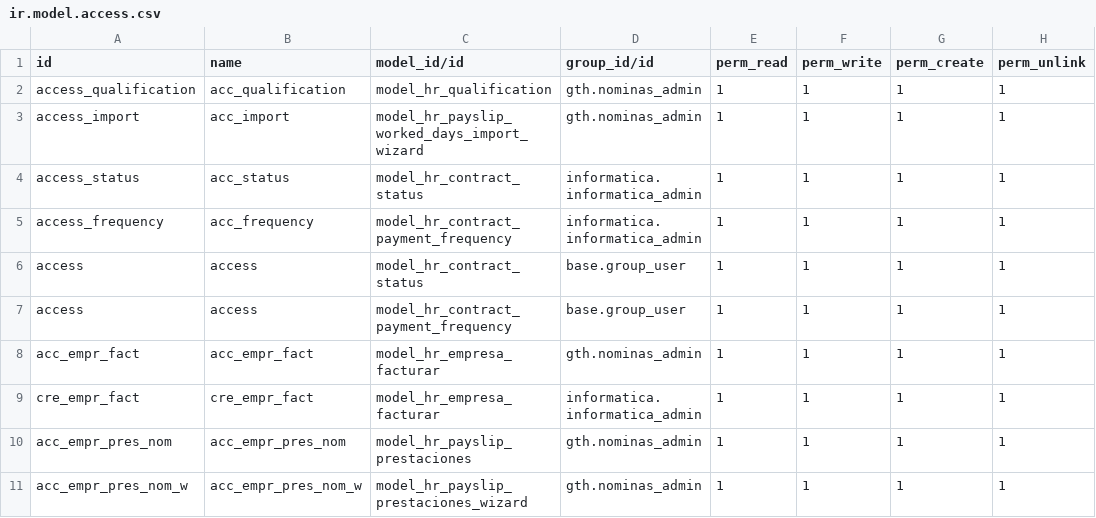
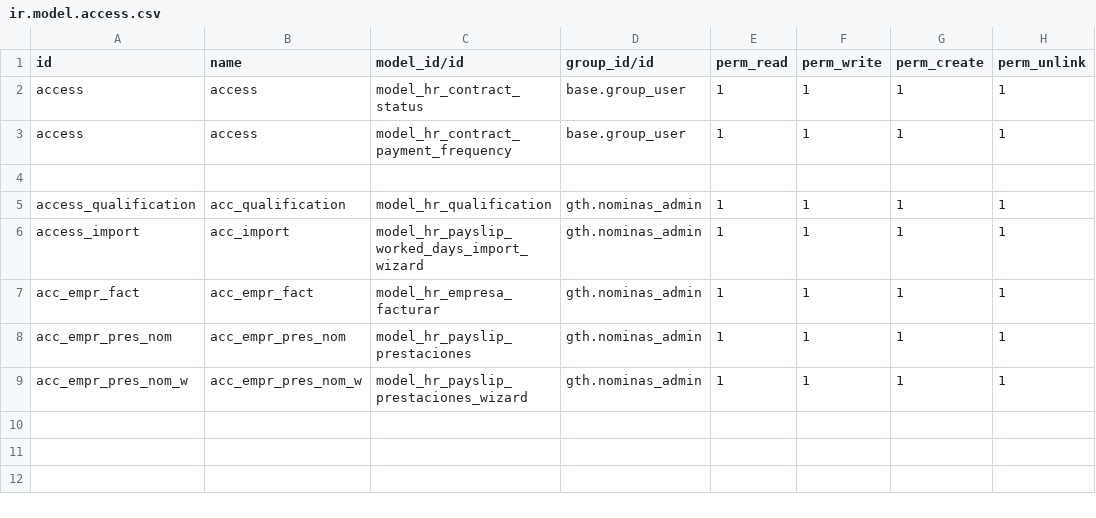
Before and after one commit to Xelapan/Odoo18, a CSV file: nomina/security/ir.model.access.csv, drawn as a sheet.

```diff
--- a/nomina/security/ir.model.access.csv
+++ b/nomina/security/ir.model.access.csv
@@ -1,10 +1,8 @@
 id,name,model_id/id,group_id/id,perm_read,perm_write,perm_create,perm_unlink
+access,access,model_hr_contract_status,base.group_user,1,1,1,1
+access,access,model_hr_contract_payment_frequency,base.group_user,1,1,1,1
+
 access_qualification,acc_qualification,model_hr_qualification,gth.nominas_admin,1,1,1,1
 access_import,acc_import,model_hr_payslip_worked_days_import_wizard,gth.nominas_admin,1,1,1,1
-access_status,acc_status,model_hr_contract_status,informatica.informatica_admin,1,1,1,1
-access_frequency,acc_frequency,model_hr_contract_payment_frequency,informatica.informatica_admin,1,1,1,1
-access,access,model_hr_contract_status,base.group_user,1,1,1,1
-access,access,model_hr_contract_payment_frequency,base.group_user,1,1,1,1
 acc_empr_fact,acc_empr_fact,model_hr_empresa_facturar,gth.nominas_admin,1,1,1,1
-cre_empr_fact,cre_empr_fact,model_hr_empresa_facturar,informatica.informatica_admin,1,1,1,1
 acc_empr_pres_nom,acc_empr_pres_nom,model_hr_payslip_prestaciones,gth.nominas_admin,1,1,1,1
```
Also changed, not shown: 39 other files.
